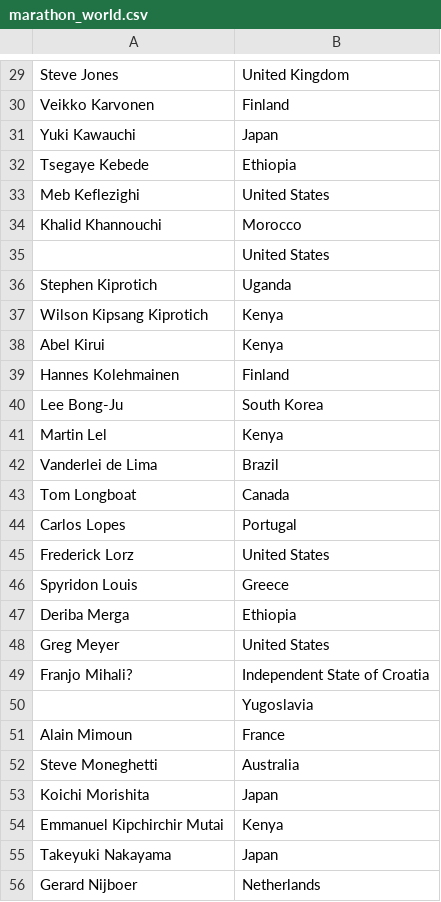
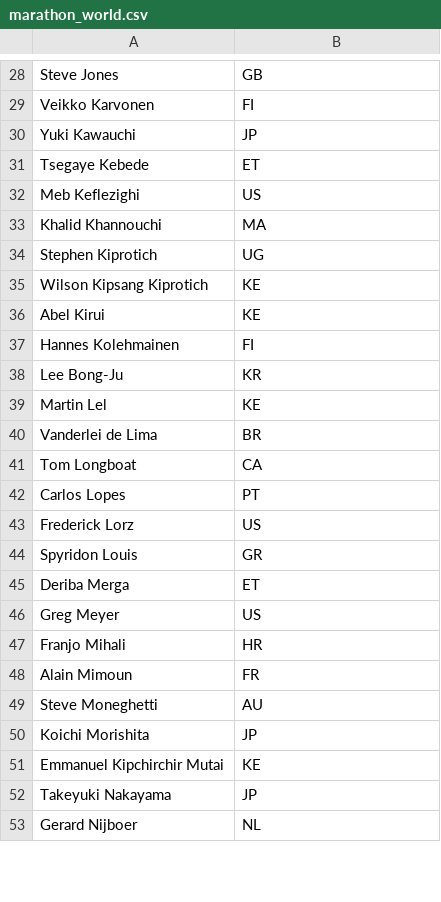
Before and after one commit to mandrakey/infoint, a CSV file: aufgabe1/docs/data/marathon_world.csv, drawn as a sheet; only a part is shown, gaps mark what is left out; removed rows and columns are numbered as before the commit, all else as after; the diff covers the shown part only; the diff names each change by its address in the sheet, - before the commit and + after, or states it on an @@ line.

```diff
--- a/aufgabe1/docs/data/marathon_world.csv
+++ b/aufgabe1/docs/data/marathon_world.csv
-B28: United Kingdom
+B28: GB
-B29: Finland
+B29: FI
-B30: Japan
+B30: JP
-B31: Ethiopia
+B31: ET
-B32: United States
+B32: US
-B33: Morocco
+B33: MA
-row 35:  | United States
-B34: Uganda
+B34: UG
-B35:B36: Kenya
+B35:B36: KE
-B37: Finland
+B37: FI
-B38: South Korea
+B38: KR
-B39: Kenya
+B39: KE
-B40: Brazil
+B40: BR
-B41: Canada
+B41: CA
-B42: Portugal
+B42: PT
-B43: United States
+B43: US
-B44: Greece
+B44: GR
-B45: Ethiopia
+B45: ET
-B46: United States
+B46: US
-row 49: Franjo Mihali? | Independent State of Croatia
-row 50:  | Yugoslavia
+row 47: Franjo Mihali | HR
-B48: France
+B48: FR
-B49: Australia
+B49: AU
-B50: Japan
+B50: JP
-B51: Kenya
+B51: KE
-B52: Japan
+B52: JP
-B53: Netherlands
+B53: NL
```
Also changed, not shown: 4 removed rows and 113 edited cells elsewhere in this file, aufgabe1/docs/data/fussballer.csv, aufgabe1/docs/data/gym_world.csv, 7 other files.
